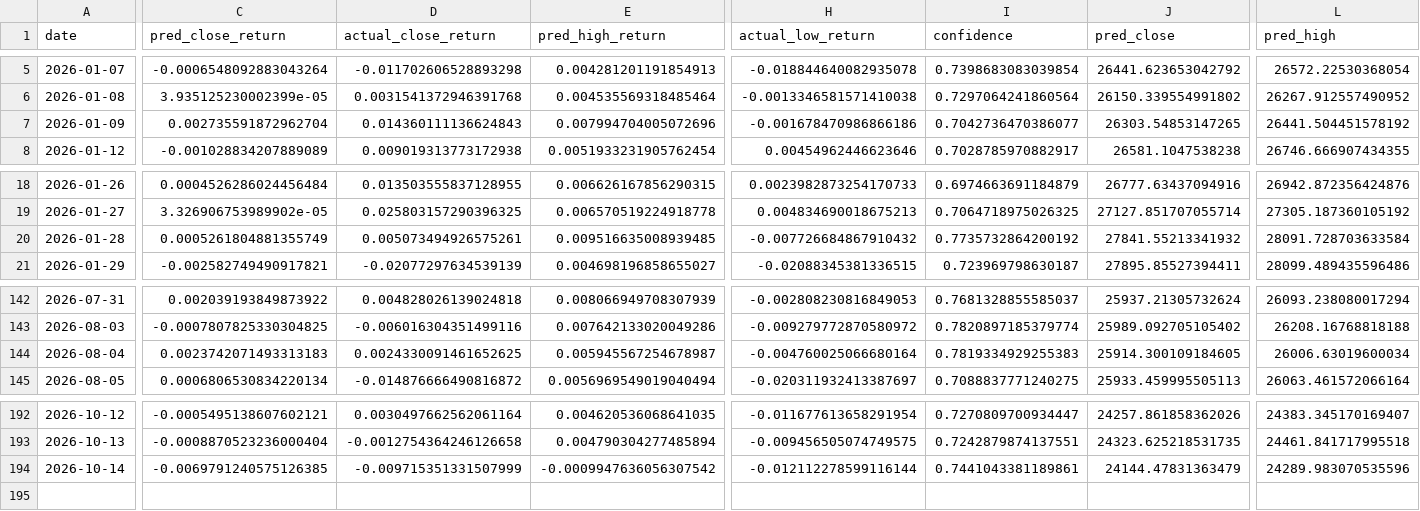
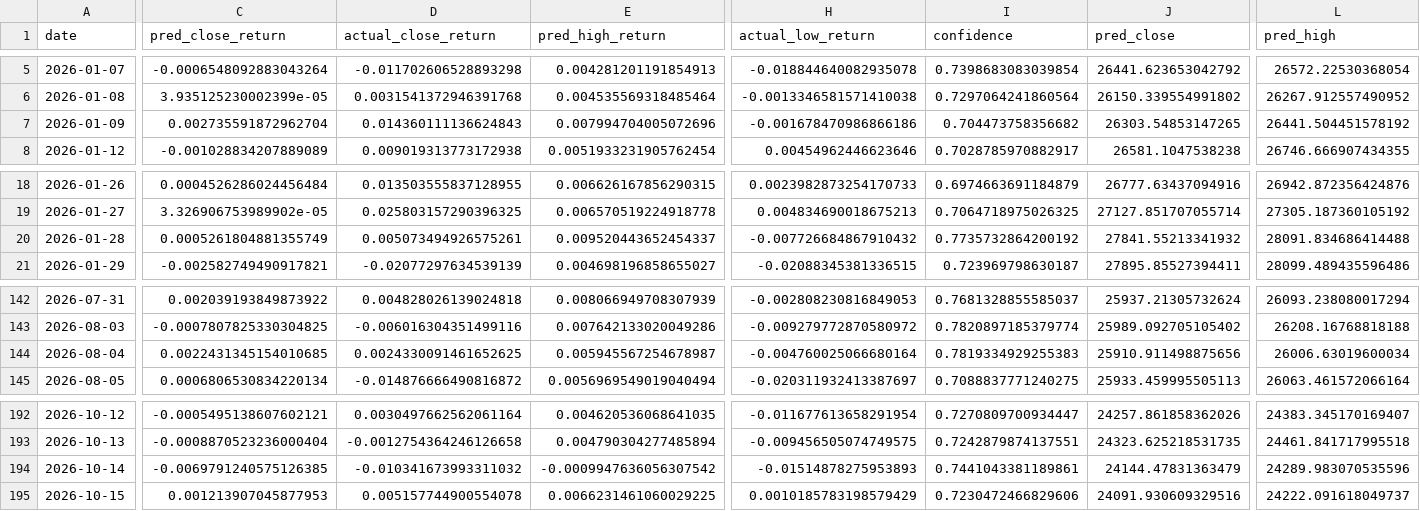
Before and after one commit to curvehen/H.S.I.P, a CSV file: predictions/daily_backtest_hsi_insample.csv, drawn as a sheet; only a part is shown, gaps mark what is left out; rows hold the shown columns only; the diff covers the shown part only; the diff names each change by its address in the sheet, - before the commit and + after, or states it on an @@ line.

```diff
--- a/predictions/daily_backtest_hsi_insample.csv
+++ b/predictions/daily_backtest_hsi_insample.csv
-I7 (confidence): 0.7042736470386077
+I7 (confidence): 0.704473758356682
-E20 (pred_high_return): 0.009516635008939485
+E20 (pred_high_return): 0.009520443652454337
-L20 (pred_high): 28091.728703633584
+L20 (pred_high): 28091.834686414488
-C144 (pred_close_return): 0.0023742071493313183
+C144 (pred_close_return): 0.0022431345154010685
-J144 (pred_close): 25914.300109184605
+J144 (pred_close): 25910.911498875656
-D194 (actual_close_return): -0.009715351331507999
+D194 (actual_close_return): -0.010341673993311032
-H194 (actual_low_return): -0.012112278599116144
+H194 (actual_low_return): -0.01514878275953893
+row 195: 2026-10-15 | 0.001213907045877953 | 0.005157744900554078 | 0.0066231461060029225 | 0.0010185783198579429 | 0.7230472466829606 | 24091.930609329516 | 24222.091618049737
```
Also changed, not shown: 4 edited cells elsewhere in this file, data/0002_HK_last_good.csv, data/0388_HK_last_good.csv, 28 other files.
